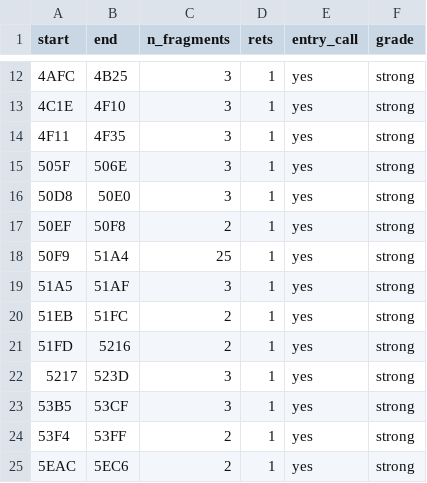
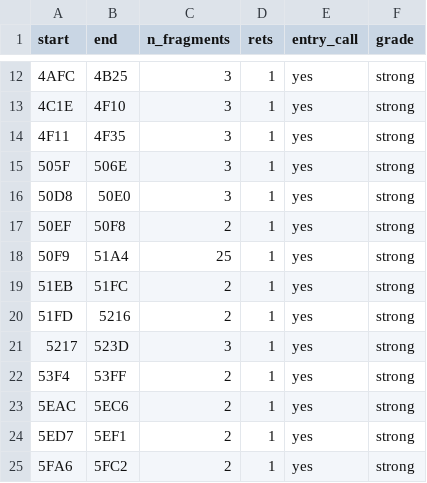
Before and after one commit to sloppy-seconds/ultima2-decompile, a TSV file: disasm/fragment-splits.tsv, drawn as a sheet; only a part is shown, gaps mark what is left out; the shorter side is filled out with more unchanged rows; the diff names each change by its address in the sheet, - before the commit and + after, or states it on an @@ line.

```diff
--- a/disasm/fragment-splits.tsv
+++ b/disasm/fragment-splits.tsv
-row 19: 51A5 | 51AF | 3 | 1 | yes | strong
-row 23: 53B5 | 53CF | 3 | 1 | yes | strong
```
Also changed, not shown: disasm/function-map.tsv, 24 other files.
